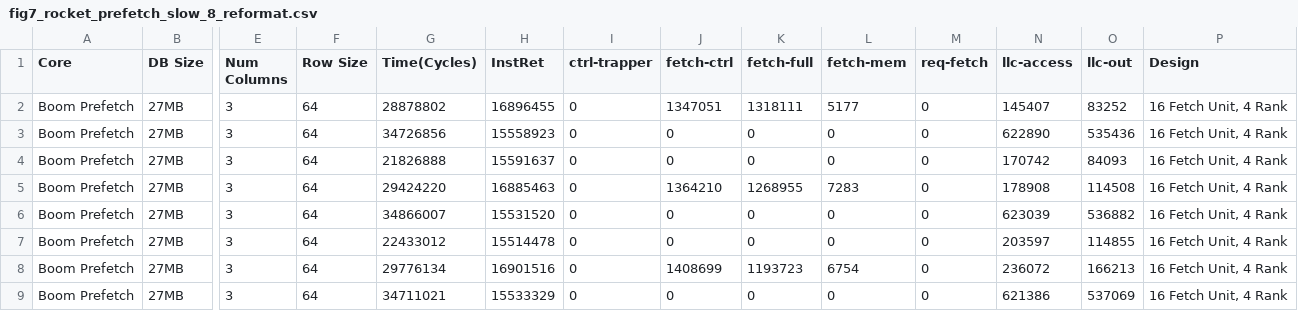
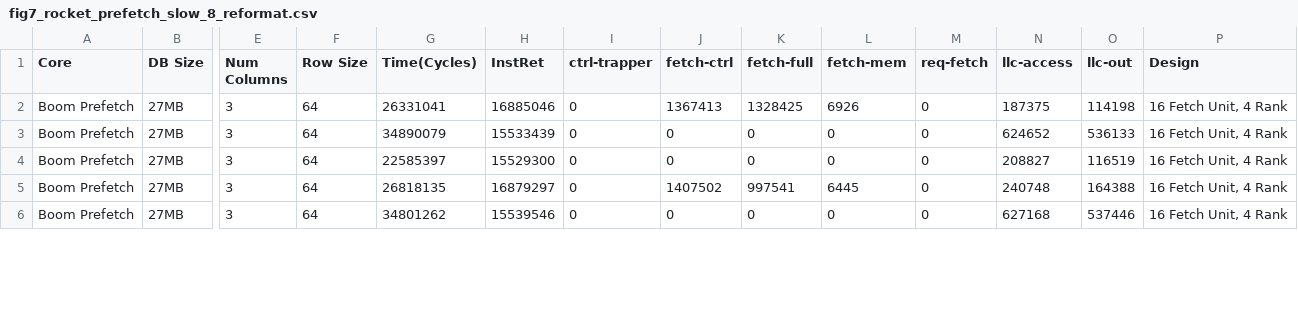
Before and after one commit to ColeStrickler/ADMS-Submission, a CSV file: data/fig7_rocket_prefetch_slow_8_reformat.csv, drawn as a sheet; only a part is shown, gaps mark what is left out; removed rows and columns are numbered as before the commit, all else as after; rows hold the shown columns only; the diff covers the shown part only; the diff names each change by its address in the sheet, - before the commit and + after, or states it on an @@ line.

Commit message:
more clock gating data, updated figure

```diff
--- a/data/fig7_rocket_prefetch_slow_8_reformat.csv
+++ b/data/fig7_rocket_prefetch_slow_8_reformat.csv
-row 2: Boom Prefetch | 27MB | 3 | 64 | 28878802 | 16896455 | 0 | 1347051 | 1318111 | 5177 | 0 | 145407 | 83252 | 16 Fetch Unit, 4 Rank
-row 3: Boom Prefetch | 27MB | 3 | 64 | 34726856 | 15558923 | 0 | 0 | 0 | 0 | 0 | 622890 | 535436 | 16 Fetch Unit, 4 Rank
-row 4: Boom Prefetch | 27MB | 3 | 64 | 21826888 | 15591637 | 0 | 0 | 0 | 0 | 0 | 170742 | 84093 | 16 Fetch Unit, 4 Rank
-G2 (Time(Cycles)): 29424220
+G2 (Time(Cycles)): 26331041
-H2 (InstRet): 16885463
+H2 (InstRet): 16885046
-J2 (fetch-ctrl): 1364210
+J2 (fetch-ctrl): 1367413
-K2 (fetch-full): 1268955
+K2 (fetch-full): 1328425
-L2 (fetch-mem): 7283
+L2 (fetch-mem): 6926
-N2 (llc-access): 178908
+N2 (llc-access): 187375
-O2 (llc-out): 114508
+O2 (llc-out): 114198
-G3 (Time(Cycles)): 34866007
+G3 (Time(Cycles)): 34890079
-H3 (InstRet): 15531520
+H3 (InstRet): 15533439
-N3 (llc-access): 623039
+N3 (llc-access): 624652
-O3 (llc-out): 536882
+O3 (llc-out): 536133
-G4 (Time(Cycles)): 22433012
+G4 (Time(Cycles)): 22585397
-H4 (InstRet): 15514478
+H4 (InstRet): 15529300
-N4 (llc-access): 203597
+N4 (llc-access): 208827
-O4 (llc-out): 114855
+O4 (llc-out): 116519
-G5 (Time(Cycles)): 29776134
+G5 (Time(Cycles)): 26818135
-H5 (InstRet): 16901516
+H5 (InstRet): 16879297
-J5 (fetch-ctrl): 1408699
+J5 (fetch-ctrl): 1407502
-K5 (fetch-full): 1193723
+K5 (fetch-full): 997541
-L5 (fetch-mem): 6754
+L5 (fetch-mem): 6445
-N5 (llc-access): 236072
+N5 (llc-access): 240748
-O5 (llc-out): 166213
+O5 (llc-out): 164388
-G6 (Time(Cycles)): 34711021
+G6 (Time(Cycles)): 34801262
-H6 (InstRet): 15533329
+H6 (InstRet): 15539546
-N6 (llc-access): 621386
+N6 (llc-access): 627168
-O6 (llc-out): 537069
+O6 (llc-out): 537446
```
Also changed, not shown: 3 removed rows and 19 edited cells elsewhere in this file, data/fig7_rocket_prefetch_slow_6_reformat.csv, data/fig8_rocket_prefetch_slow_6_reformat.csv, 21 other files.
